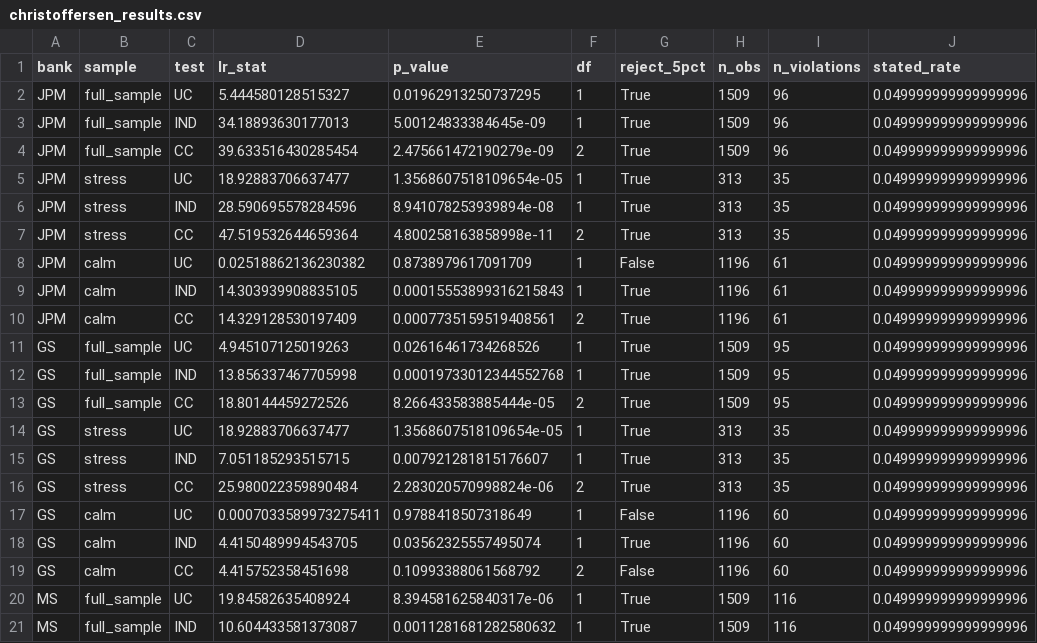
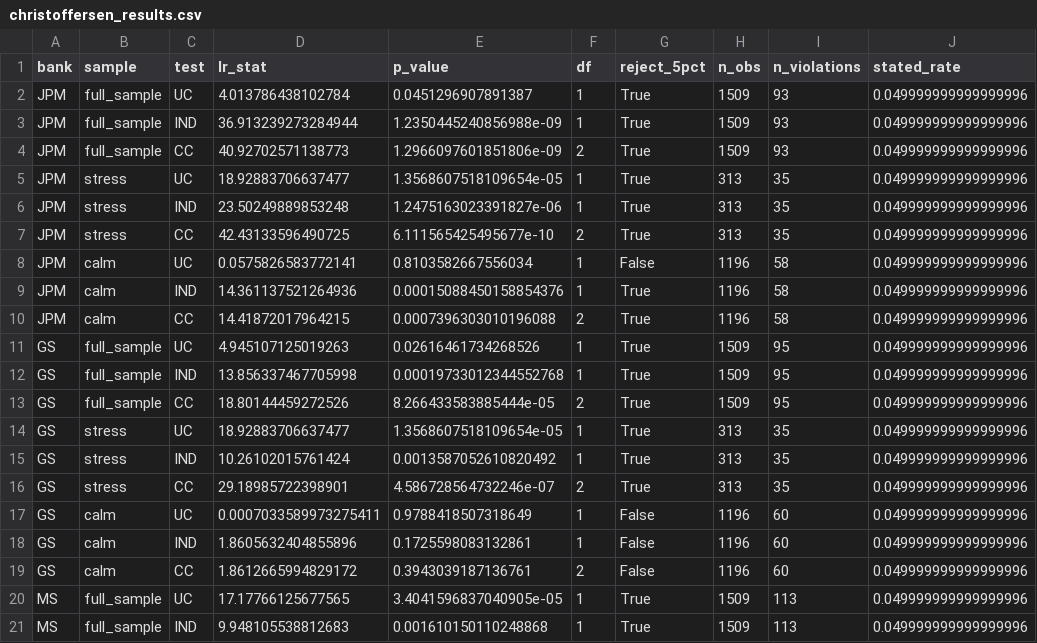
Before and after one commit to rxj0102/var-confidence-audit, a CSV file: data/processed/christoffersen_results.csv, drawn as a sheet; only a part is shown; the diff covers the shown part only.

```diff
--- a/data/processed/christoffersen_results.csv
+++ b/data/processed/christoffersen_results.csv
@@ -1,11 +1,11 @@
 bank,sample,test,lr_stat,p_value,df,reject_5pct,n_obs,n_violations,stated_rate
-JPM,full_sample,UC,5.444580128515327,0.01962913250737295,1,True,1509,96,0.049999999999999996
-JPM,full_sample,IND,34.18893630177013,5.00124833384645e-09,1,True,1509,96,0.049999999999999996
-JPM,full_sample,CC,39.633516430285454,2.475661472190279e-09,2,True,1509,96,0.049999999999999996
+JPM,full_sample,UC,4.013786438102784,0.0451296907891387,1,True,1509,93,0.049999999999999996
+JPM,full_sample,IND,36.913239273284944,1.2350445240856988e-09,1,True,1509,93,0.049999999999999996
+JPM,full_sample,CC,40.92702571138773,1.2966097601851806e-09,2,True,1509,93,0.049999999999999996
 JPM,stress,UC,18.92883706637477,1.3568607518109654e-05,1,True,313,35,0.049999999999999996
-JPM,stress,IND,28.590695578284596,8.941078253939894e-08,1,True,313,35,0.049999999999999996
-JPM,stress,CC,47.519532644659364,4.800258163858998e-11,2,True,313,35,0.049999999999999996
-JPM,calm,UC,0.02518862136230382,0.8738979617091709,1,False,1196,61,0.049999999999999996
-JPM,calm,IND,14.303939908835105,0.00015553899316215843,1,True,1196,61,0.049999999999999996
-JPM,calm,CC,14.329128530197409,0.0007735159519408561,2,True,1196,61,0.049999999999999996
+JPM,stress,IND,23.50249889853248,1.2475163023391827e-06,1,True,313,35,0.049999999999999996
+JPM,stress,CC,42.43133596490725,6.111565425495677e-10,2,True,313,35,0.049999999999999996
+JPM,calm,UC,0.0575826583772141,0.8103582667556034,1,False,1196,58,0.049999999999999996
+JPM,calm,IND,14.361137521264936,0.00015088450158854376,1,True,1196,58,0.049999999999999996
+JPM,calm,CC,14.41872017964215,0.0007396303010196088,2,True,1196,58,0.049999999999999996
 GS,full_sample,UC,4.945107125019263,0.02616461734268526,1,True,1509,95,0.049999999999999996
@@ -14,8 +14,8 @@ GS,full_sample,CC,18.80144459272526,8.266433583885444e-05,2,True,1509,95,0.04999
 GS,stress,UC,18.92883706637477,1.3568607518109654e-05,1,True,313,35,0.049999999999999996
-GS,stress,IND,7.051185293515715,0.007921281815176607,1,True,313,35,0.049999999999999996
-GS,stress,CC,25.980022359890484,2.283020570998824e-06,2,True,313,35,0.049999999999999996
+GS,stress,IND,10.26102015761424,0.0013587052610820492,1,True,313,35,0.049999999999999996
+GS,stress,CC,29.18985722398901,4.586728564732246e-07,2,True,313,35,0.049999999999999996
 GS,calm,UC,0.0007033589973275411,0.9788418507318649,1,False,1196,60,0.049999999999999996
-GS,calm,IND,4.4150489994543705,0.03562325557495074,1,True,1196,60,0.049999999999999996
-GS,calm,CC,4.415752358451698,0.10993388061568792,2,False,1196,60,0.049999999999999996
-MS,full_sample,UC,19.84582635408924,8.394581625840317e-06,1,True,1509,116,0.049999999999999996
-MS,full_sample,IND,10.604433581373087,0.0011281681282580632,1,True,1509,116,0.049999999999999996
+GS,calm,IND,1.8605632404855896,0.1725598083132861,1,False,1196,60,0.049999999999999996
+GS,calm,CC,1.8612665994829172,0.3943039187136761,2,False,1196,60,0.049999999999999996
+MS,full_sample,UC,17.17766125677565,3.4041596837040905e-05,1,True,1509,113,0.049999999999999996
+MS,full_sample,IND,9.948105538812683,0.001610150110248868,1,True,1509,113,0.049999999999999996
```
Also changed, not shown: 51 edited cells elsewhere in this file, data/processed/cross_bank_comparison.csv, data/processed/kupiec_results.csv, 29 other files.
